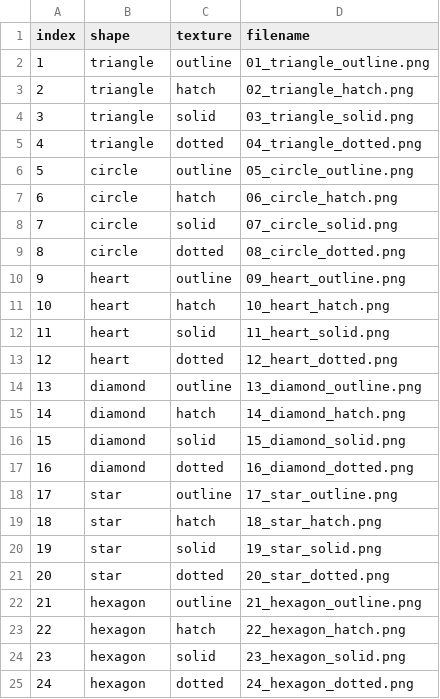
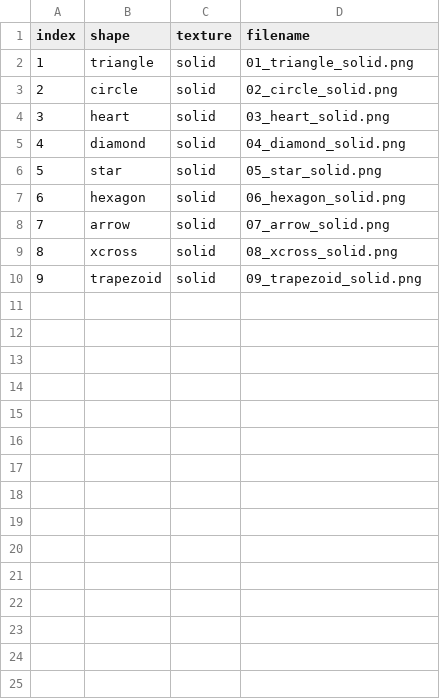
Before and after one commit to mobeets/instrumental-river-raid, a CSV file: assets/stimuli_out_final/manifest.csv, drawn as a sheet; removed rows and columns are numbered as before the commit, all else as after; the diff names each change by its address in the sheet, - before the commit and + after, or states it on an @@ line.

Commit message:
Redesign stimulus pool: 9 shapes (single texture), independent T/I/TI pairings
- generate_stimuli_final.py: 9 shapes (was 6; +arrow, xcross, trapezoid), single solid texture
  (was 6x3 shape-x-texture factorial; no longer measuring a shape x texture interaction, per
  team decision)
- build_session_spritesheet.py: pool-size checks updated for 9 images (was 18)
- session_design.py: removed the shape x texture factorial design entirely; each task
  (targets/instrumental/targets-instrumental) now gets its own independently-randomized
  partition of the 9 shapes into k=2/3/4 groups per run, rather than all three tasks
  sharing one partition
- generate_config_v4.py: cell lookup changed from (run) to (task, run) keying to match
- validate_config_against_map.py: new tool, checks every cue in a generated config resolves
  to the correct sprite (not just *a* sprite) against the live spritesheet map

Old 6-shape/18-image assets archived under static/archive/*_18_cue_version.*

```diff
--- a/assets/stimuli_out_final/manifest.csv
+++ b/assets/stimuli_out_final/manifest.csv
-row 2: 1 | triangle | outline | 01_triangle_outline.png
-row 3: 2 | triangle | hatch | 02_triangle_hatch.png
@@ column A (index) renumbered between rows 2 and 7 @@
-D2 (filename): 03_triangle_solid.png
+D2 (filename): 01_triangle_solid.png
-row 5: 4 | triangle | dotted | 04_triangle_dotted.png
-row 6: 5 | circle | outline | 05_circle_outline.png
-row 7: 6 | circle | hatch | 06_circle_hatch.png
-D3 (filename): 07_circle_solid.png
+D3 (filename): 02_circle_solid.png
-row 9: 8 | circle | dotted | 08_circle_dotted.png
-row 10: 9 | heart | outline | 09_heart_outline.png
-row 11: 10 | heart | hatch | 10_heart_hatch.png
-D4 (filename): 11_heart_solid.png
+D4 (filename): 03_heart_solid.png
-row 13: 12 | heart | dotted | 12_heart_dotted.png
-row 14: 13 | diamond | outline | 13_diamond_outline.png
-row 15: 14 | diamond | hatch | 14_diamond_hatch.png
-D5 (filename): 15_diamond_solid.png
+D5 (filename): 04_diamond_solid.png
-row 17: 16 | diamond | dotted | 16_diamond_dotted.png
-row 18: 17 | star | outline | 17_star_outline.png
-row 19: 18 | star | hatch | 18_star_hatch.png
-D6 (filename): 19_star_solid.png
+D6 (filename): 05_star_solid.png
-row 21: 20 | star | dotted | 20_star_dotted.png
-row 22: 21 | hexagon | outline | 21_hexagon_outline.png
-row 23: 22 | hexagon | hatch | 22_hexagon_hatch.png
-D7 (filename): 23_hexagon_solid.png
+D7 (filename): 06_hexagon_solid.png
-row 25: 24 | hexagon | dotted | 24_hexagon_dotted.png
+row 8: 7 | arrow | solid | 07_arrow_solid.png
+row 9: 8 | xcross | solid | 08_xcross_solid.png
+row 10: 9 | trapezoid | solid | 09_trapezoid_solid.png
```
Also changed, not shown: 47 other files.
